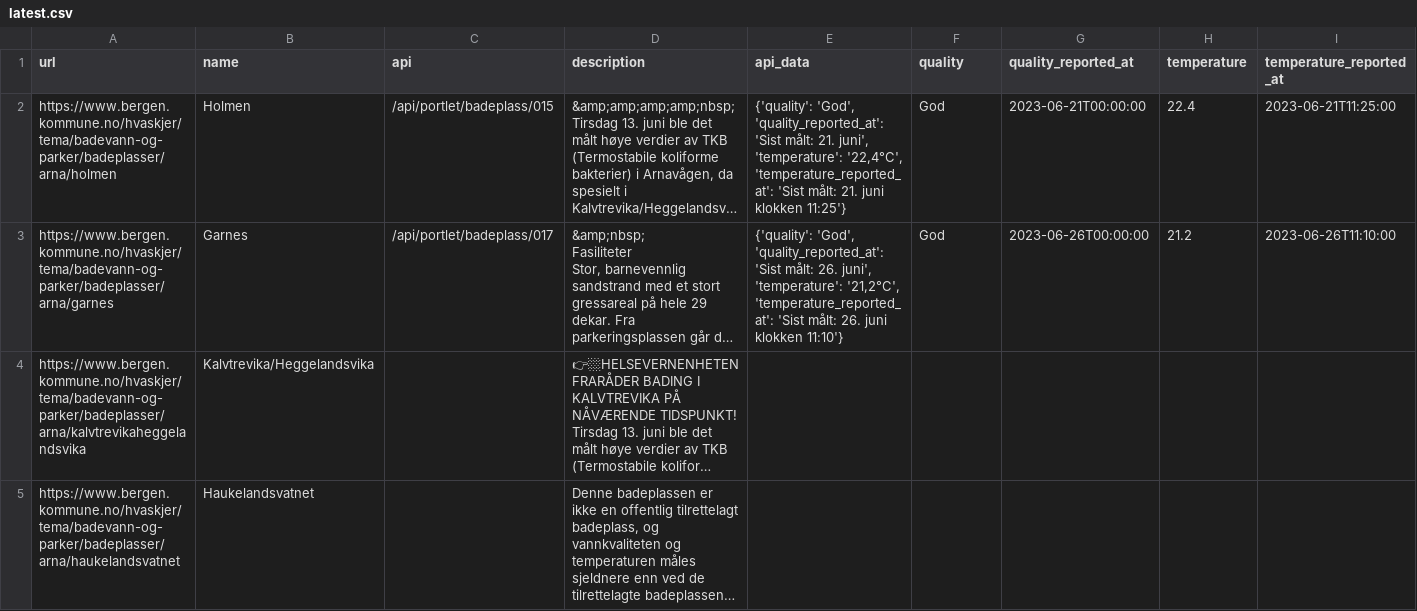
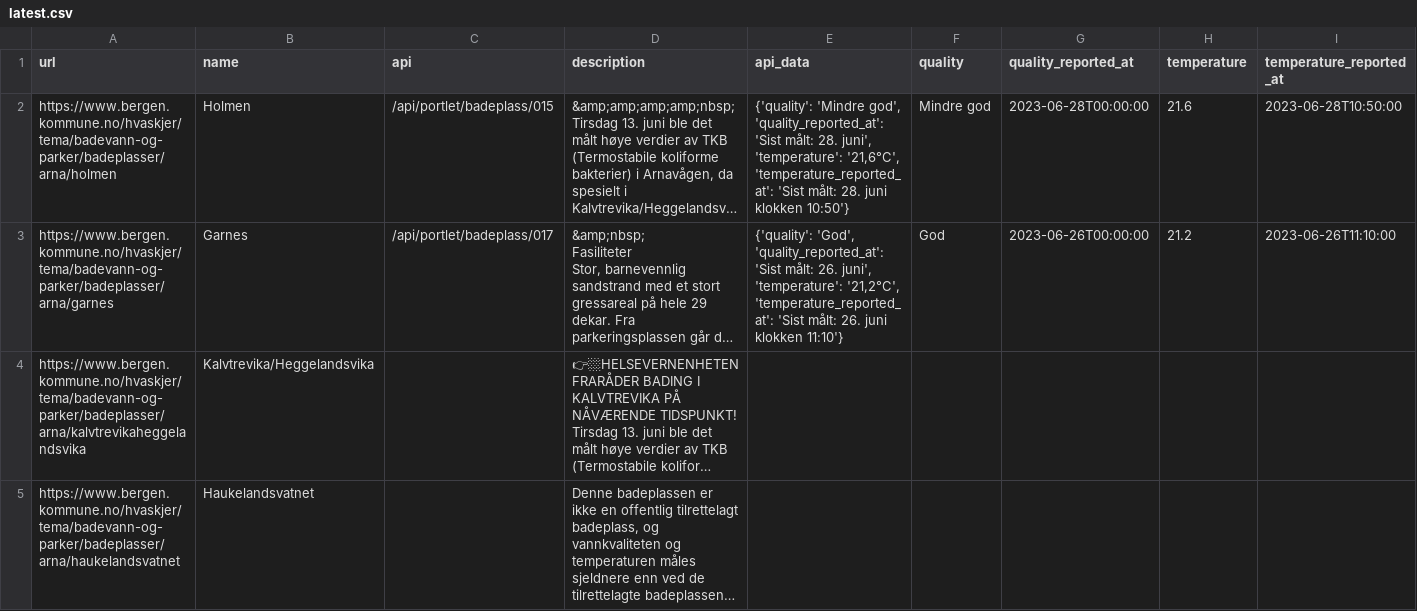
Before and after one commit to BergensTidende/badetemp-scraper, a CSV file: data/latest.csv, drawn as a sheet; only a part is shown; long unchanged cells end in …; the diff covers the shown part only; the diff names each change by its address in the sheet, - before the commit and + after, or states it on an @@ line.

```diff
--- a/data/latest.csv
+++ b/data/latest.csv
-E2 (api_data): {'quality': 'God', 'quality_reported_at': 'Sist målt: 21. juni', 'temperature': '22,4°C', 'temperature_reported_at': 'Sist målt: 21. juni klokken 11:25'}
+E2 (api_data): {'quality': 'Mindre god', 'quality_reported_at': 'Sist målt: 28. juni', 'temperature': '21,6°C', 'temperature_reported_at': 'Sist målt: 28. juni klokken 10:50'}
-F2 (quality): God
+F2 (quality): Mindre god
-G2 (quality_reported_at): 2023-06-21T00:00:00
+G2 (quality_reported_at): 2023-06-28T00:00:00
-H2 (temperature): 22.4
+H2 (temperature): 21.6
-I2 (temperature_reported_at): 2023-06-21T11:25:00
+I2 (temperature_reported_at): 2023-06-28T10:50:00
```
Also changed, not shown: 34 edited cells elsewhere in this file, 1 other file.
